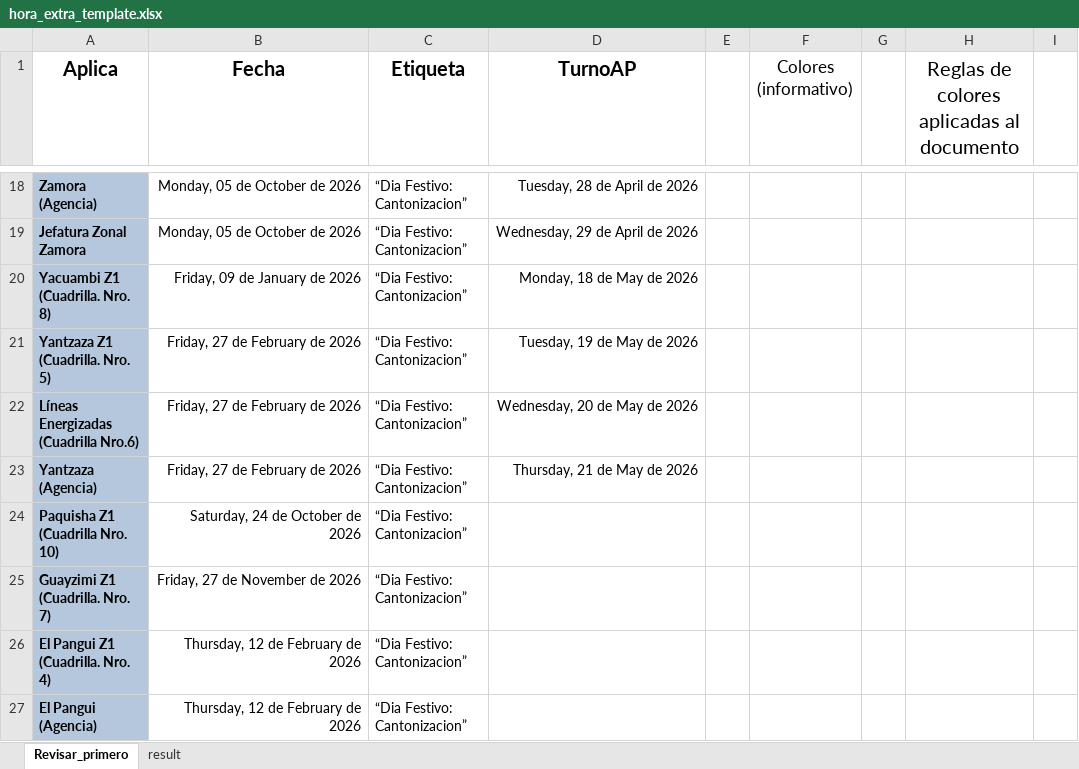
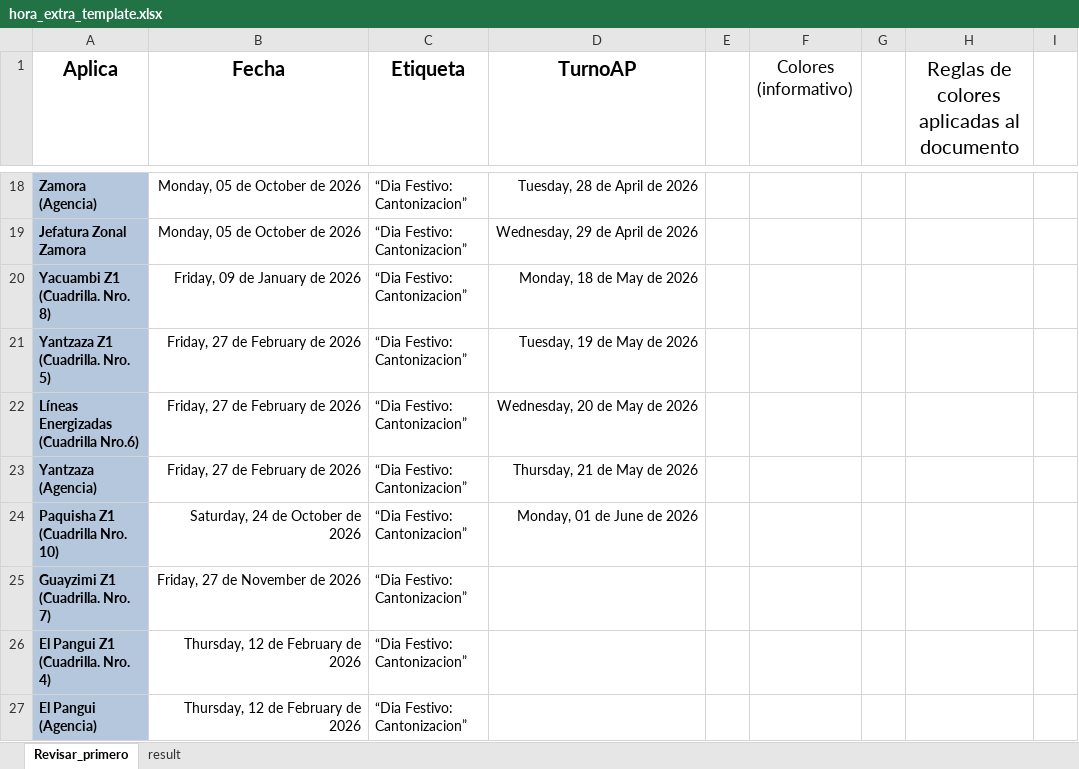
Before and after one commit to ernestopalacios/ordenes_de_trabajo, an Excel workbook: models/hora_extra_template.xlsx, sheet Revisar_primero, drawn as a sheet; only a part is shown, gaps mark what is left out; values as stored, in another font and other column widths than the file's, no borders; the diff names each change by its address in the sheet, - before the commit and + after, or states it on an @@ line.

```diff
--- a/models/hora_extra_template.xlsx (sheet Revisar_primero)
+++ b/models/hora_extra_template.xlsx (sheet Revisar_primero)
-D24 (TurnoAP): (empty)
+D24 (TurnoAP): Monday, 01 de June de 2026
```
Also changed, not shown: models/he_2026_plantilla.xlsx, 1 other file.
